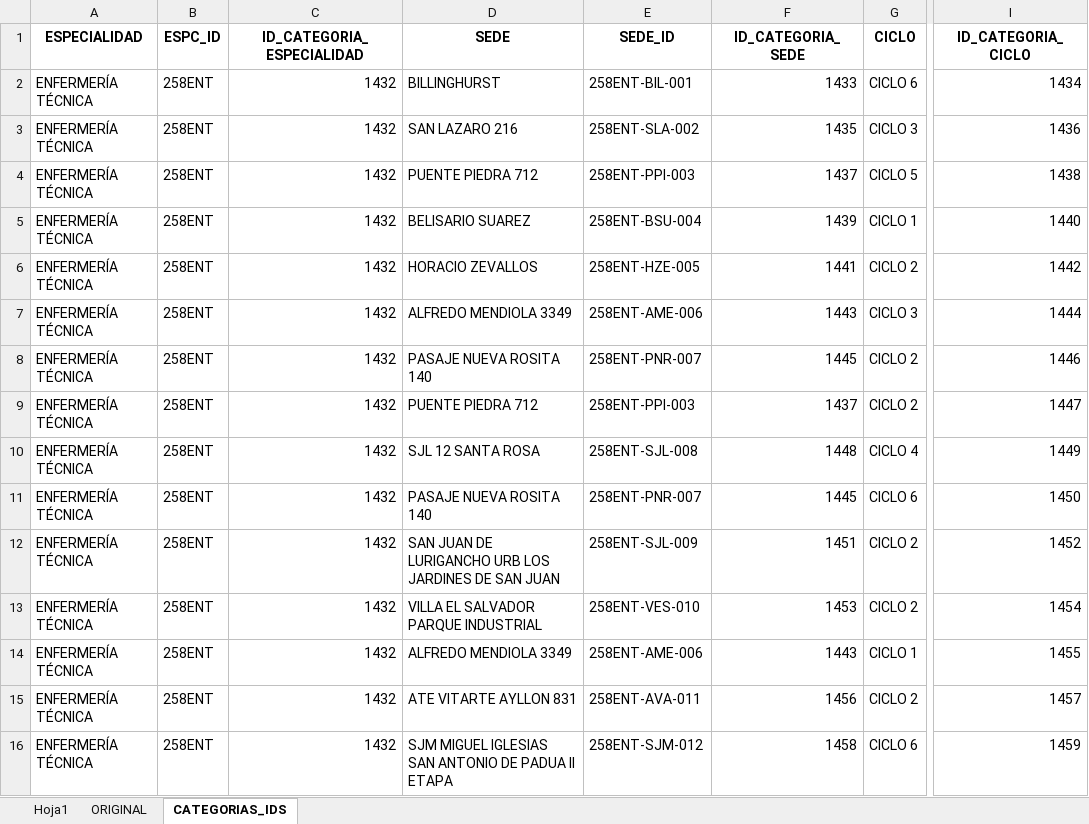
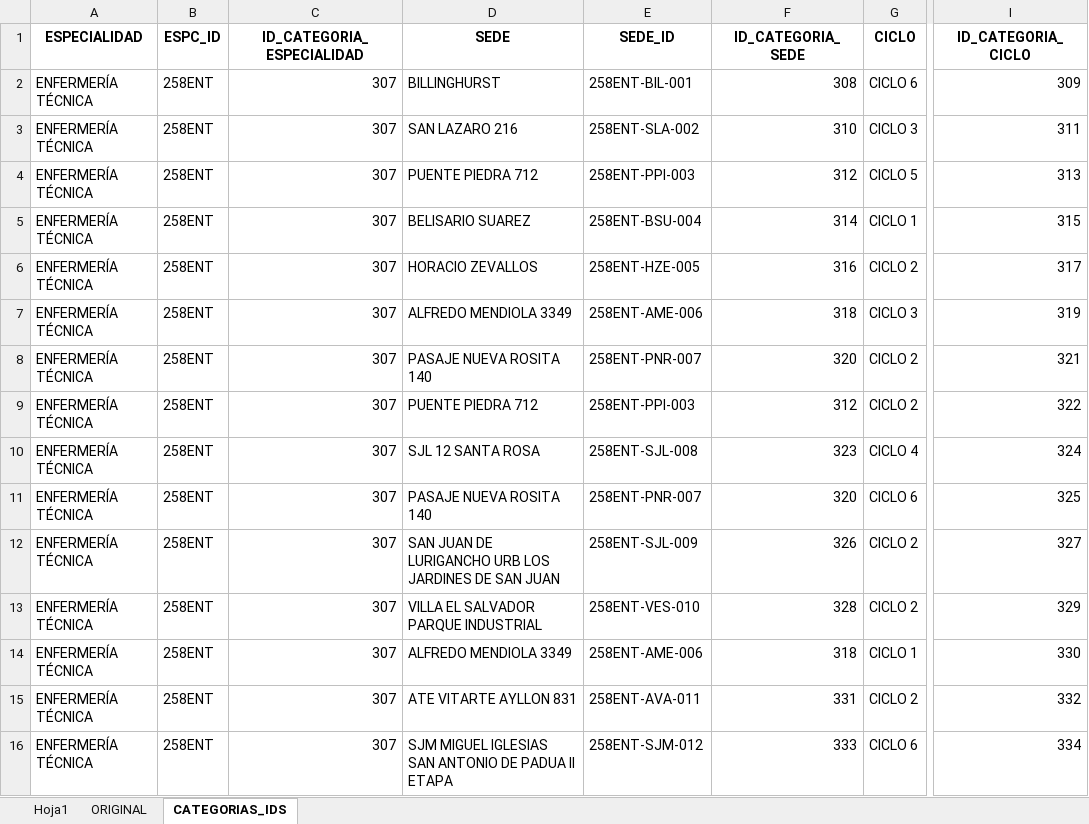
Before and after one commit to jandoworkdev/moodlepy, an Excel workbook: gestion-programacion/creador-categorias/carga_ccatg.xlsx, sheet CATEGORIAS_IDS, drawn as a sheet; only a part is shown, gaps mark what is left out; values as stored, in another font and other column widths than the file's, no borders; the diff covers the shown part only; the diff names each change by its address in the sheet, - before the commit and + after, or states it on an @@ line.

```diff
--- a/gestion-programacion/creador-categorias/carga_ccatg.xlsx (sheet CATEGORIAS_IDS)
+++ b/gestion-programacion/creador-categorias/carga_ccatg.xlsx (sheet CATEGORIAS_IDS)
-C2:C16 (ID_CATEGORIA_ESPECIALIDAD): 1432
+C2:C16 (ID_CATEGORIA_ESPECIALIDAD): 307
-F2 (ID_CATEGORIA_SEDE): 1433
+F2 (ID_CATEGORIA_SEDE): 308
-I2 (ID_CATEGORIA_CICLO): 1434
+I2 (ID_CATEGORIA_CICLO): 309
-F3 (ID_CATEGORIA_SEDE): 1435
+F3 (ID_CATEGORIA_SEDE): 310
-I3 (ID_CATEGORIA_CICLO): 1436
+I3 (ID_CATEGORIA_CICLO): 311
-F4 (ID_CATEGORIA_SEDE): 1437
+F4 (ID_CATEGORIA_SEDE): 312
-I4 (ID_CATEGORIA_CICLO): 1438
+I4 (ID_CATEGORIA_CICLO): 313
-F5 (ID_CATEGORIA_SEDE): 1439
+F5 (ID_CATEGORIA_SEDE): 314
-I5 (ID_CATEGORIA_CICLO): 1440
+I5 (ID_CATEGORIA_CICLO): 315
-F6 (ID_CATEGORIA_SEDE): 1441
+F6 (ID_CATEGORIA_SEDE): 316
-I6 (ID_CATEGORIA_CICLO): 1442
+I6 (ID_CATEGORIA_CICLO): 317
-F7 (ID_CATEGORIA_SEDE): 1443
+F7 (ID_CATEGORIA_SEDE): 318
-I7 (ID_CATEGORIA_CICLO): 1444
+I7 (ID_CATEGORIA_CICLO): 319
-F8 (ID_CATEGORIA_SEDE): 1445
+F8 (ID_CATEGORIA_SEDE): 320
-I8 (ID_CATEGORIA_CICLO): 1446
+I8 (ID_CATEGORIA_CICLO): 321
-F9 (ID_CATEGORIA_SEDE): 1437
+F9 (ID_CATEGORIA_SEDE): 312
-I9 (ID_CATEGORIA_CICLO): 1447
+I9 (ID_CATEGORIA_CICLO): 322
-F10 (ID_CATEGORIA_SEDE): 1448
+F10 (ID_CATEGORIA_SEDE): 323
-I10 (ID_CATEGORIA_CICLO): 1449
+I10 (ID_CATEGORIA_CICLO): 324
-F11 (ID_CATEGORIA_SEDE): 1445
+F11 (ID_CATEGORIA_SEDE): 320
-I11 (ID_CATEGORIA_CICLO): 1450
+I11 (ID_CATEGORIA_CICLO): 325
-F12 (ID_CATEGORIA_SEDE): 1451
+F12 (ID_CATEGORIA_SEDE): 326
-I12 (ID_CATEGORIA_CICLO): 1452
+I12 (ID_CATEGORIA_CICLO): 327
-F13 (ID_CATEGORIA_SEDE): 1453
+F13 (ID_CATEGORIA_SEDE): 328
-I13 (ID_CATEGORIA_CICLO): 1454
+I13 (ID_CATEGORIA_CICLO): 329
-F14 (ID_CATEGORIA_SEDE): 1443
+F14 (ID_CATEGORIA_SEDE): 318
-I14 (ID_CATEGORIA_CICLO): 1455
+I14 (ID_CATEGORIA_CICLO): 330
-F15 (ID_CATEGORIA_SEDE): 1456
+F15 (ID_CATEGORIA_SEDE): 331
-I15 (ID_CATEGORIA_CICLO): 1457
+I15 (ID_CATEGORIA_CICLO): 332
-F16 (ID_CATEGORIA_SEDE): 1458
+F16 (ID_CATEGORIA_SEDE): 333
-I16 (ID_CATEGORIA_CICLO): 1459
+I16 (ID_CATEGORIA_CICLO): 334
```
Also changed, not shown: 483 edited cells elsewhere in this sheet, sheet Hoja1, gestion-programacion/creador_cursos/carga_ccursos.xlsx, 6 other files.
